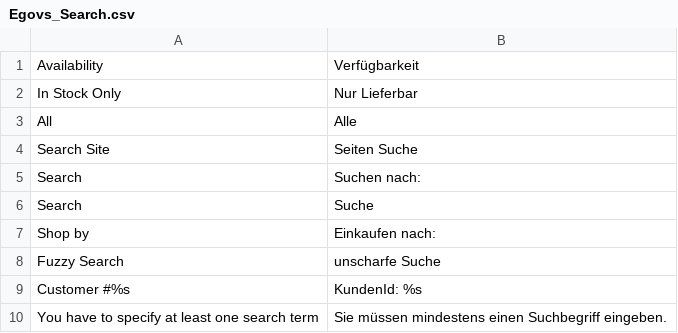
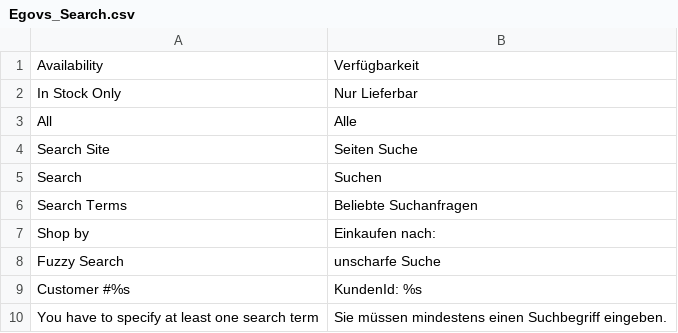
Before and after one commit to b3-it/magento-lts, a CSV file: app/locale/de_DE/Egovs_Search.csv, drawn as a sheet.

```diff
--- a/app/locale/de_DE/Egovs_Search.csv
+++ b/app/locale/de_DE/Egovs_Search.csv
@@ -4,4 +4,4 @@
 "Search Site","Seiten Suche"
-"Search ","Suchen nach:"
-"Search ","Suche"
+"Search ","Suchen"
+"Search Terms","Beliebte Suchanfragen"
 "Shop by","Einkaufen nach:"
```
Also changed, not shown: app/locale/de_DE/Egovs_Base.csv, app/locale/de_DE/Egovs_Checkout.csv, 10 other files.
